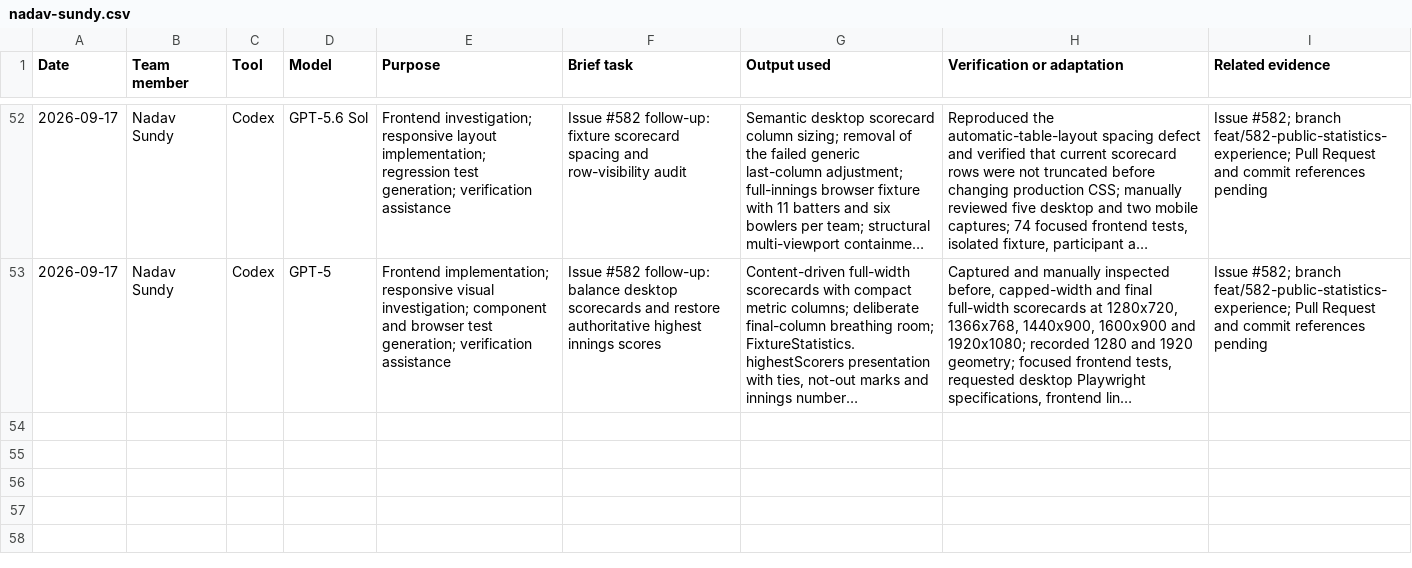
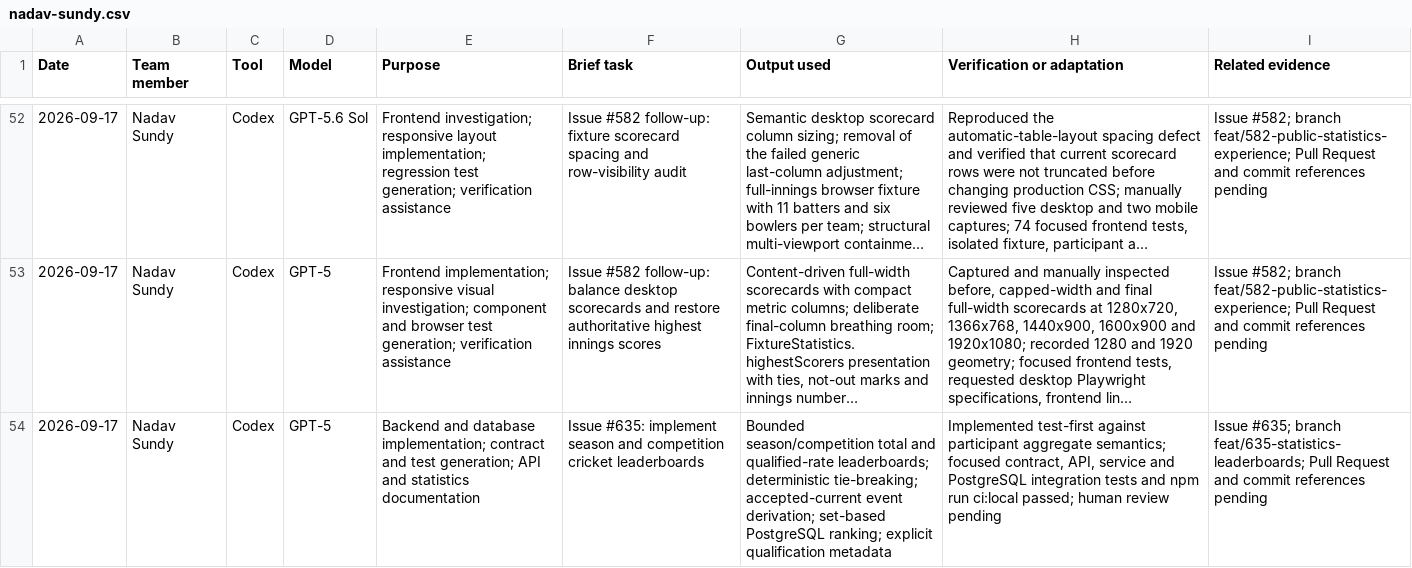
Before and after one commit to NadavSundy/Sport-Analytics-Tool, a CSV file: evidence/ai/registers/nadav-sundy.csv, drawn as a sheet; only a part is shown, gaps mark what is left out; long unchanged cells end in …; the diff names each change by its address in the sheet, - before the commit and + after, or states it on an @@ line.

```diff
--- a/evidence/ai/registers/nadav-sundy.csv
+++ b/evidence/ai/registers/nadav-sundy.csv
+row 54: 2026-09-17 | Nadav Sundy | Codex | GPT-5 | Backend and database implementation; contract and test generation; API and statistics documentation | Issue #635: implement season and competition cricket leaderboards | Bounded season/competition total and qualified-rate leaderboards; deterministic tie-breaking; accepted-current event derivation; set-based PostgreSQL ranking; explicit qualification metadata | Implemented test-first against participant aggregate semantics; focused contract, API, service and PostgreSQL integration tests and npm run ci:local passed; human review pending | Issue #635; branch feat/635-statistics-leaderboards; Pull Request and commit references pending
```
Also changed, not shown: 15 other files.
